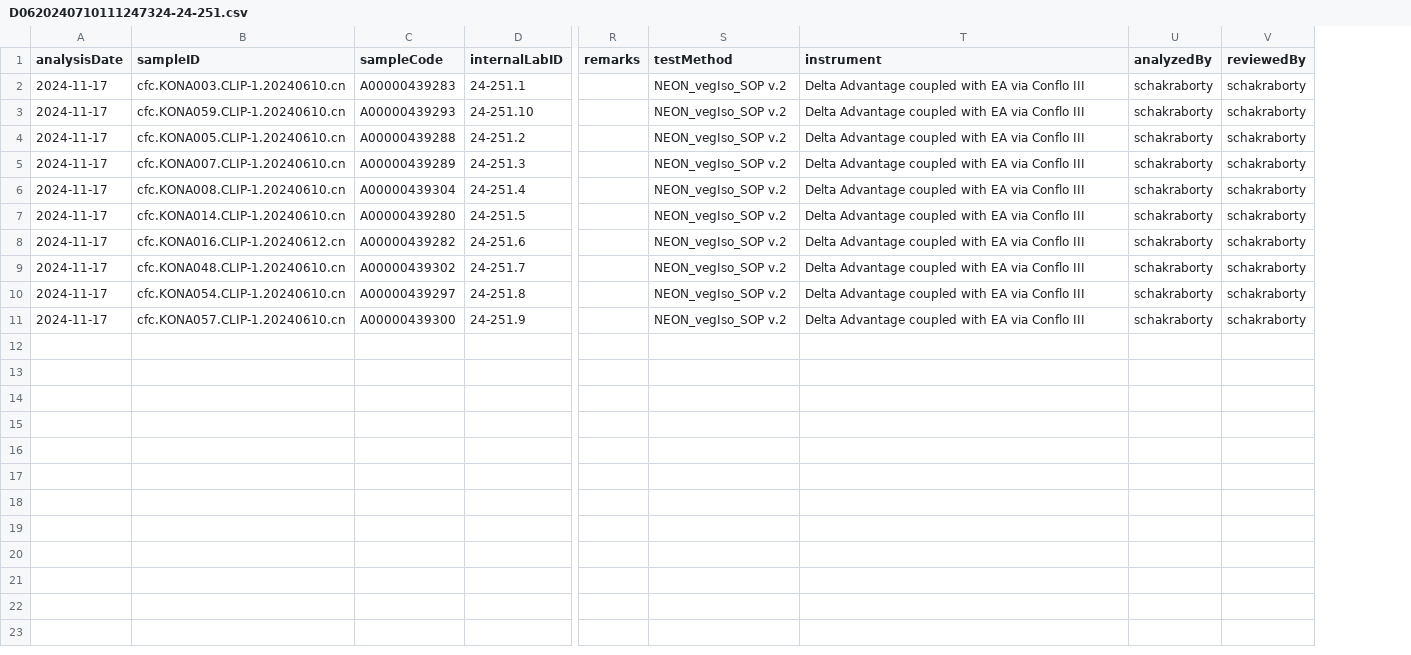
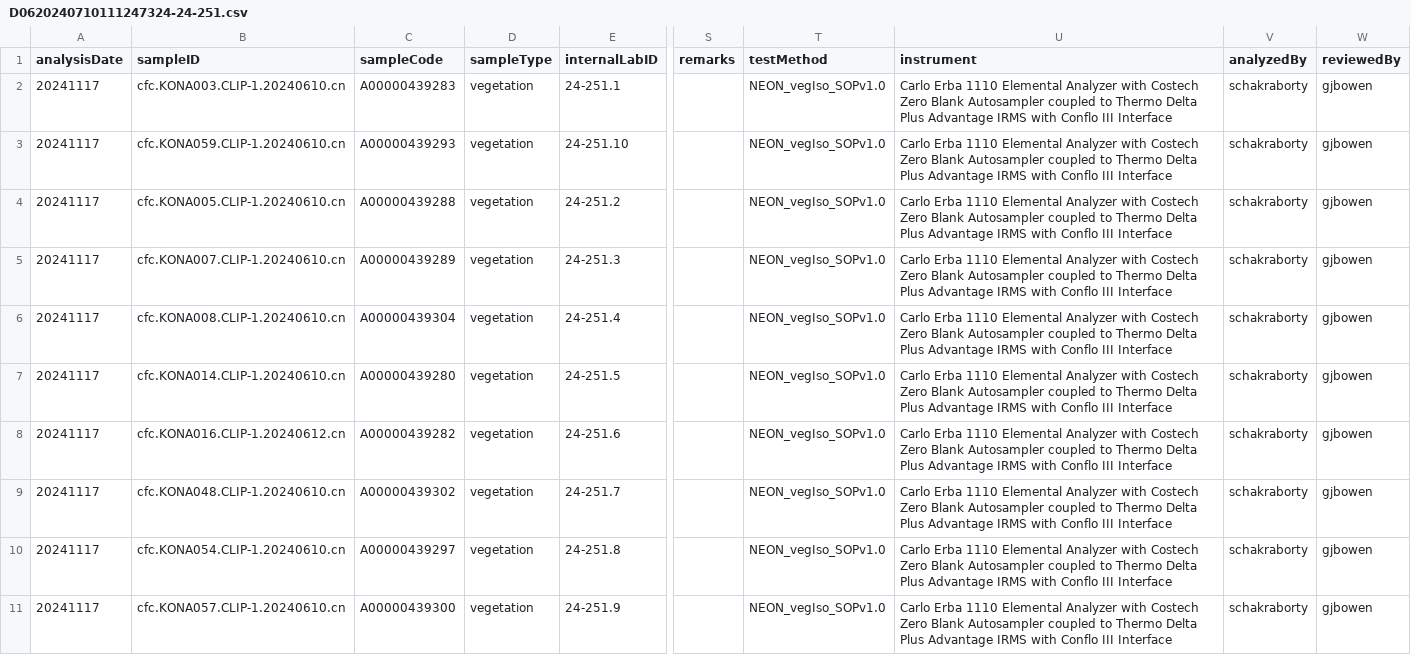
Before and after one commit to SPATIAL-Lab/SIRFER, a CSV file: out/D0620240710111247324-24-251.csv, drawn as a sheet; only a part is shown, gaps mark what is left out; addresses are those after the commit; the diff names each change by its address in the sheet, - before the commit and + after, or states it on an @@ line.

Commit message:
Update data and carbon testing

```diff
--- a/out/D0620240710111247324-24-251.csv
+++ b/out/D0620240710111247324-24-251.csv
+column D (sampleType), rows 2-11: all vegetation
-A2:A11 (analysisDate): 2024-11-17
+A2:A11 (analysisDate): 20241117
-T2:T11 (testMethod): NEON_vegIso_SOP v.2
+T2:T11 (testMethod): NEON_vegIso_SOPv1.0
-U2:U11 (instrument): Delta Advantage coupled with EA via Conflo III
+U2:U11 (instrument): Carlo Erba 1110 Elemental Analyzer with Costech Zero Blank Autosampler coupled to Thermo Delta Plus Advantage IRMS with Conflo III Interface
-W2:W11 (reviewedBy): schakraborty
+W2:W11 (reviewedBy): gjbowen
```
Also changed, not shown: out/D1120240812104411337-24-315_QA.csv, 18 other files.
